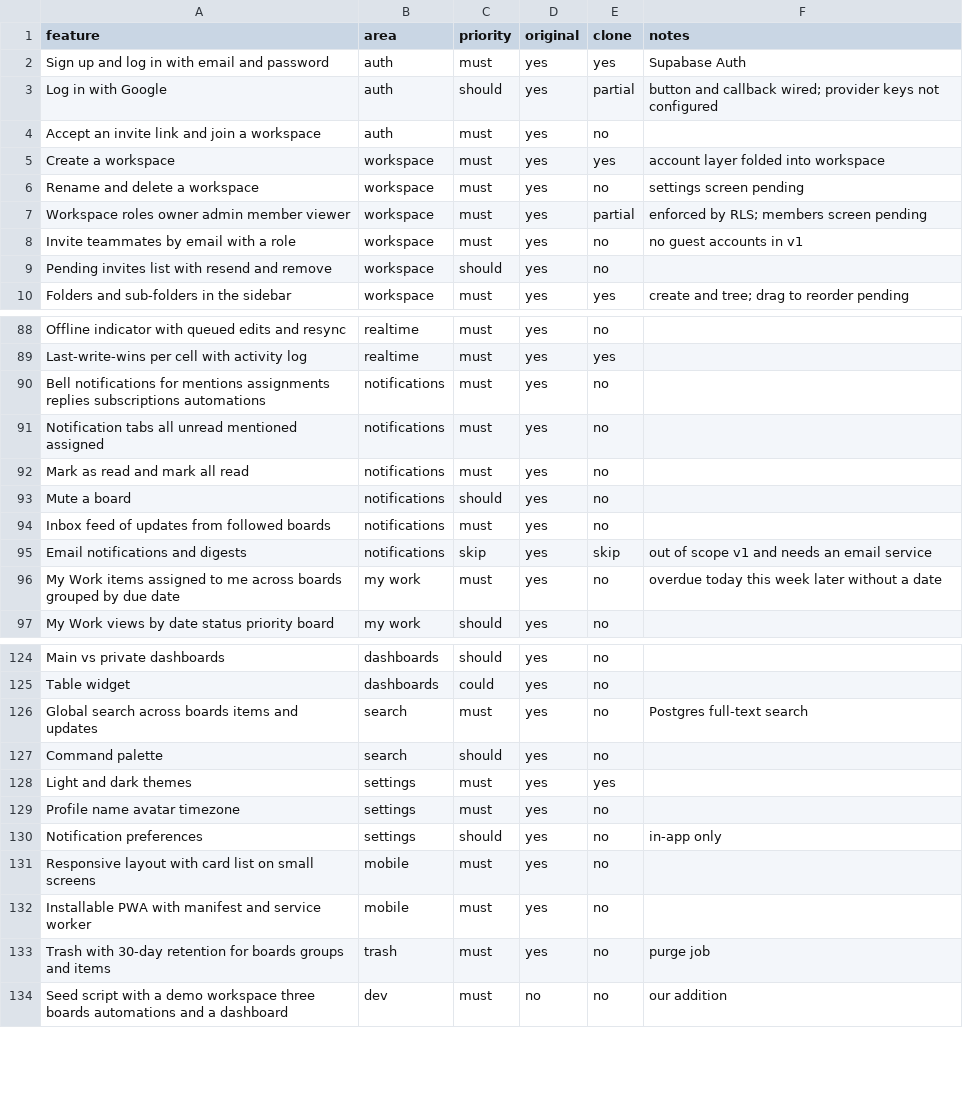
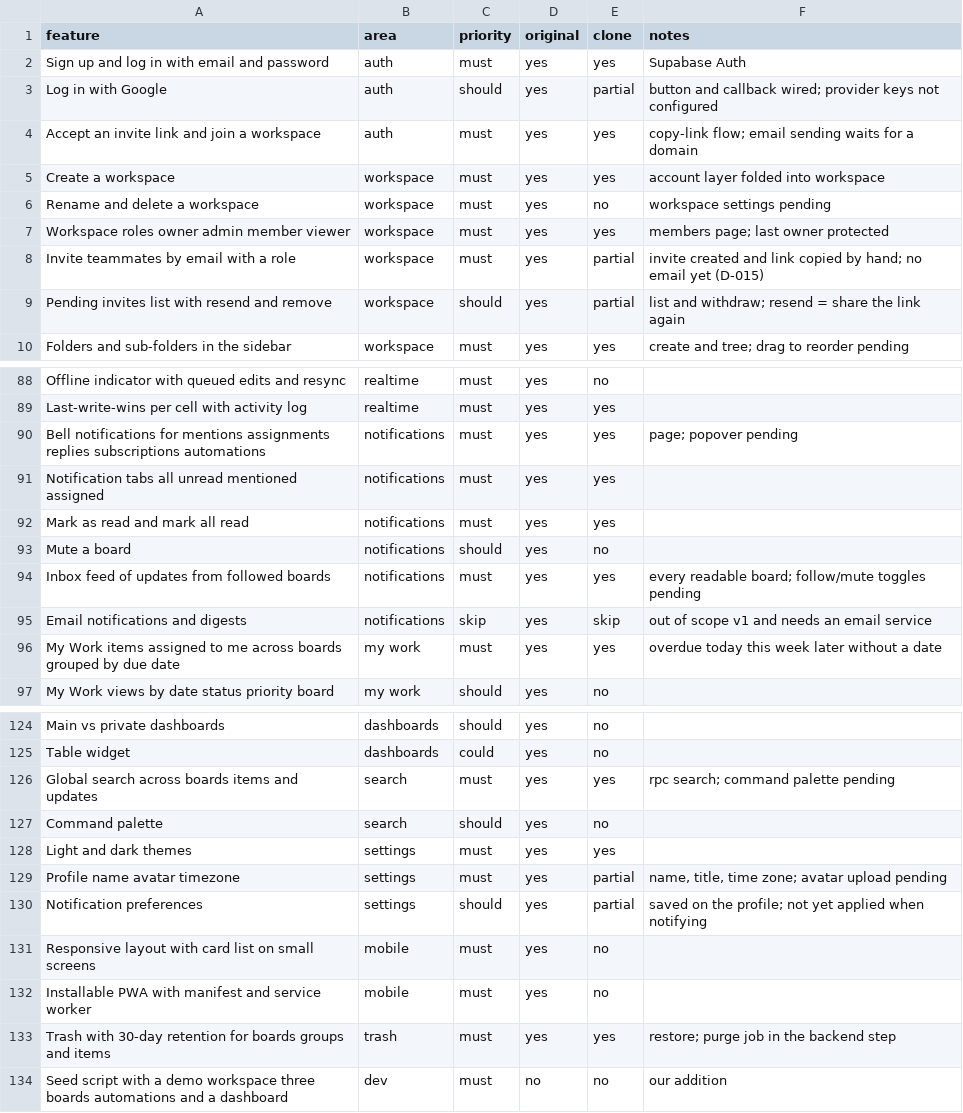
Before and after one commit to kompheak7711/Mondaykraft, a CSV file: replica/features.csv, drawn as a sheet; only a part is shown, gaps mark what is left out; the diff covers the shown part only.

Commit message:
build: My Work, notifications, inbox, search, settings, members and trash screens
Server-rendered pages on the existing RPCs and policies: My Work buckets in the profile time zone, notification tabs with mark-read actions, the inbox feed, global search, profile and notification settings with the theme toggle and shortcut list, members with roles and copy-link invites, trash and archive with restore, and the invite acceptance route.

```diff
--- a/replica/features.csv
+++ b/replica/features.csv
@@ -3,8 +3,8 @@ Sign up and log in with email and password,auth,must,yes,yes,Supabase Auth
 Log in with Google,auth,should,yes,partial,button and callback wired; provider keys not configured
-Accept an invite link and join a workspace,auth,must,yes,no,
+Accept an invite link and join a workspace,auth,must,yes,yes,copy-link flow; email sending waits for a domain
 Create a workspace,workspace,must,yes,yes,account layer folded into workspace
-Rename and delete a workspace,workspace,must,yes,no,settings screen pending
-Workspace roles owner admin member viewer,workspace,must,yes,partial,enforced by RLS; members screen pending
-Invite teammates by email with a role,workspace,must,yes,no,no guest accounts in v1
-Pending invites list with resend and remove,workspace,should,yes,no,
+Rename and delete a workspace,workspace,must,yes,no,workspace settings pending
+Workspace roles owner admin member viewer,workspace,must,yes,yes,members page; last owner protected
+Invite teammates by email with a role,workspace,must,yes,partial,invite created and link copied by hand; no email yet (D-015)
+Pending invites list with resend and remove,workspace,should,yes,partial,list and withdraw; resend = share the link again
 Folders and sub-folders in the sidebar,workspace,must,yes,yes,create and tree; drag to reorder pending
@@ -89,9 +89,9 @@ Offline indicator with queued edits and resync,realtime,must,yes,no,
 Last-write-wins per cell with activity log,realtime,must,yes,yes,
-Bell notifications for mentions assignments replies subscriptions automations,notifications,must,yes,no,
-Notification tabs all unread mentioned assigned,notifications,must,yes,no,
-Mark as read and mark all read,notifications,must,yes,no,
+Bell notifications for mentions assignments replies subscriptions automations,notifications,must,yes,yes,page; popover pending
+Notification tabs all unread mentioned assigned,notifications,must,yes,yes,
+Mark as read and mark all read,notifications,must,yes,yes,
 Mute a board,notifications,should,yes,no,
-Inbox feed of updates from followed boards,notifications,must,yes,no,
+Inbox feed of updates from followed boards,notifications,must,yes,yes,every readable board; follow/mute toggles pending
 Email notifications and digests,notifications,skip,yes,skip,out of scope v1 and needs an email service
-My Work items assigned to me across boards grouped by due date,my work,must,yes,no,overdue today this week later without a date
+My Work items assigned to me across boards grouped by due date,my work,must,yes,yes,overdue today this week later without a date
 My Work views by date status priority board,my work,should,yes,no,
@@ -125,10 +125,10 @@ Main vs private dashboards,dashboards,should,yes,no,
 Table widget,dashboards,could,yes,no,
-Global search across boards items and updates,search,must,yes,no,Postgres full-text search
+Global search across boards items and updates,search,must,yes,yes,rpc search; command palette pending
 Command palette,search,should,yes,no,
 Light and dark themes,settings,must,yes,yes,
-Profile name avatar timezone,settings,must,yes,no,
-Notification preferences,settings,should,yes,no,in-app only
+Profile name avatar timezone,settings,must,yes,partial,"name, title, time zone; avatar upload pending"
+Notification preferences,settings,should,yes,partial,saved on the profile; not yet applied when notifying
 Responsive layout with card list on small screens,mobile,must,yes,no,
 Installable PWA with manifest and service worker,mobile,must,yes,no,
-Trash with 30-day retention for boards groups and items,trash,must,yes,no,purge job
+Trash with 30-day retention for boards groups and items,trash,must,yes,yes,restore; purge job in the backend step
 Seed script with a demo workspace three boards automations and a dashboard,dev,must,no,no,our addition
```
Also changed, not shown: 3 edited cells elsewhere in this file, 12 other files.
